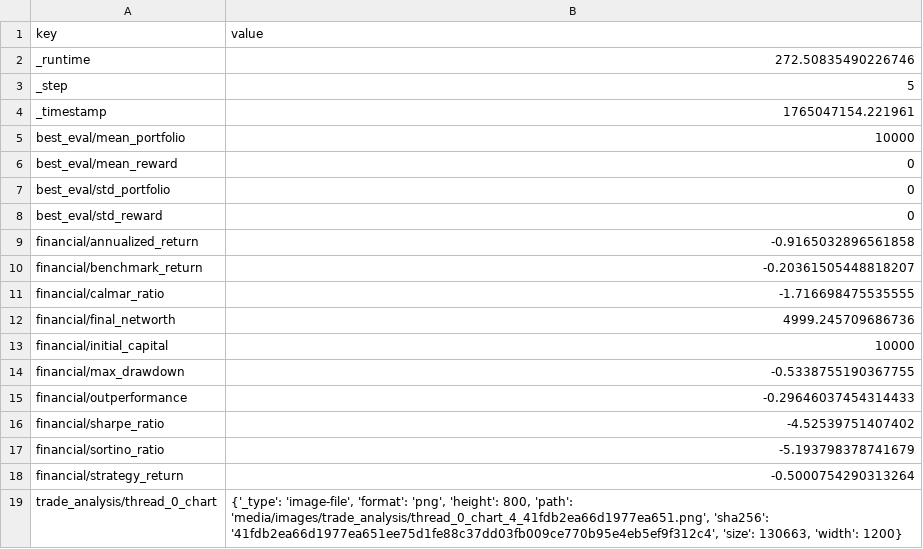
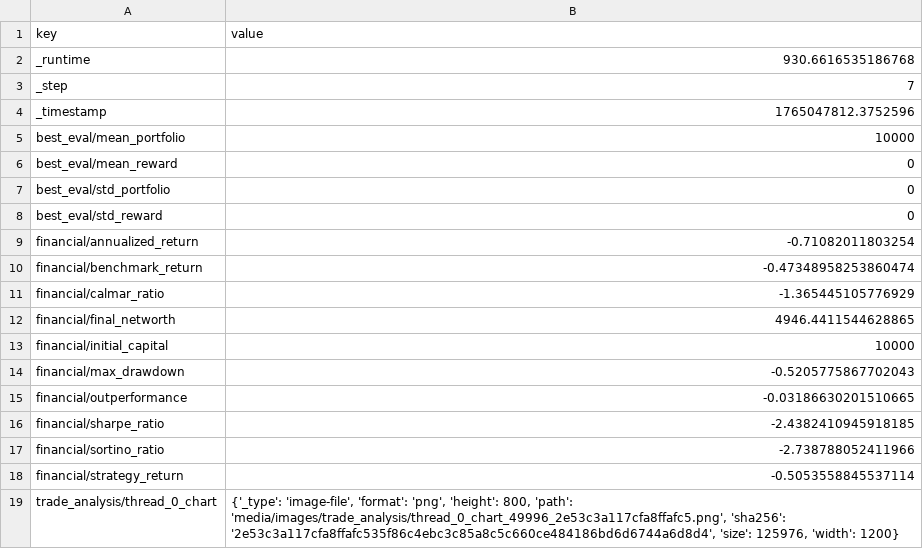
Before and after one commit to zhivko/ai-trading-bot-3, a CSV file: results/summary.csv, drawn as a sheet.

```diff
--- a/results/summary.csv
+++ b/results/summary.csv
@@ -1,5 +1,5 @@
 key,value
-_runtime,272.50835490226746
-_step,5
-_timestamp,1765047154.221961
+_runtime,930.6616535186768
+_step,7
+_timestamp,1765047812.3752596
 best_eval/mean_portfolio,10000
@@ -8,12 +8,12 @@ best_eval/std_portfolio,0
 best_eval/std_reward,0
-financial/annualized_return,-0.9165032896561858
-financial/benchmark_return,-0.20361505448818207
-financial/calmar_ratio,-1.716698475535555
-financial/final_networth,4999.245709686736
+financial/annualized_return,-0.71082011803254
+financial/benchmark_return,-0.47348958253860474
+financial/calmar_ratio,-1.365445105776929
+financial/final_networth,4946.4411544628865
 financial/initial_capital,10000
-financial/max_drawdown,-0.5338755190367755
-financial/outperformance,-0.29646037454314433
-financial/sharpe_ratio,-4.52539751407402
-financial/sortino_ratio,-5.193798378741679
-financial/strategy_return,-0.5000754290313264
-trade_analysis/thread_0_chart,"{'_type': 'image-file', 'format': 'png', 'height': 800, 'path': 'media/images/trade_analysis/thread_0_chart_4_41fdb2ea66d1977ea651.png', 'sha256': '41fdb2ea66d1977ea651ee75d1fe88c37dd03fb009ce770b95e4eb5ef9f312c4', 'size': 130663, 'width': 1200}"
+financial/max_drawdown,-0.5205775867702043
+financial/outperformance,-0.03186630201510665
+financial/sharpe_ratio,-2.4382410945918185
+financial/sortino_ratio,-2.738788052411966
+financial/strategy_return,-0.5053558845537114
+trade_analysis/thread_0_chart,"{'_type': 'image-file', 'format': 'png', 'height': 800, 'path': 'media/images/trade_analysis/thread_0_chart_49996_2e53c3a117cfa8ffafc5.png', 'sha256': '2e53c3a117cfa8ffafc535f86c4ebc3c85a8c5c660ce484186bd6d6744a6d8d4', 'size': 125976, 'width': 1200}"
```
Also changed, not shown: results/metrics.csv, 1 other file.
